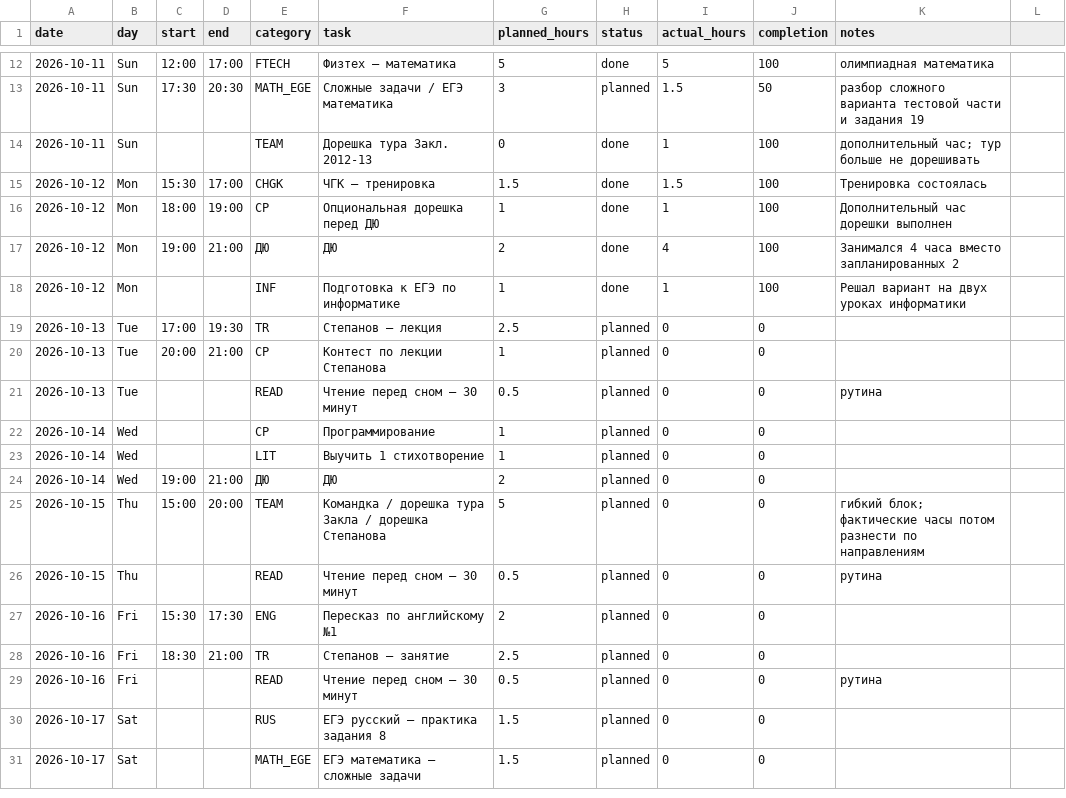
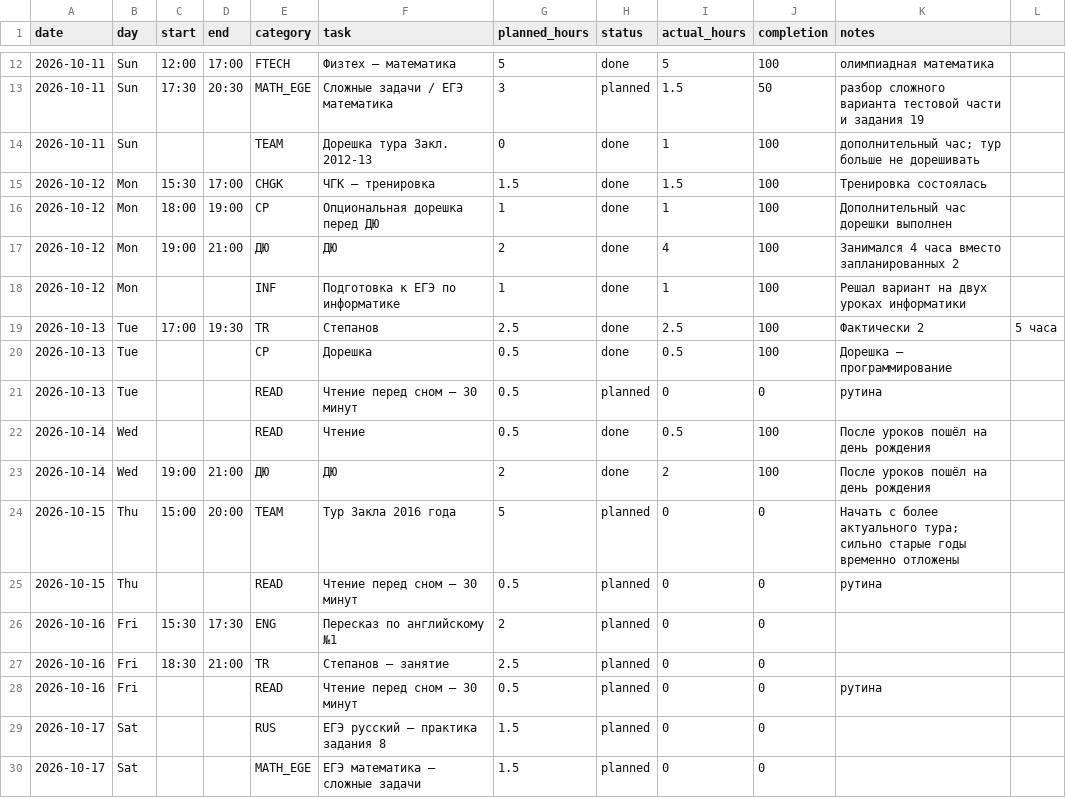
Before and after one commit to ponponin/dashboard, a CSV file: data/schedule.csv, drawn as a sheet; only a part is shown, gaps mark what is left out.

Commit message:
Log Tue/Wed study and update Zakl tour plan

```diff
--- a/data/schedule.csv
+++ b/data/schedule.csv
@@ -18,9 +18,8 @@ date,day,start,end,category,task,planned_hours,status,actual_hours,completion,no
 2026-10-12,Mon,,,INF,Подготовка к ЕГЭ по информатике,1,done,1,100,Решал вариант на двух уроках информатики
-2026-10-13,Tue,17:00,19:30,TR,Степанов — лекция,2.5,planned,0,0,
-2026-10-13,Tue,20:00,21:00,CP,Контест по лекции Степанова,1,planned,0,0,
+2026-10-13,Tue,17:00,19:30,TR,Степанов,2.5,done,2.5,100,Фактически 2,5 часа
+2026-10-13,Tue,,,CP,Дорешка,0.5,done,0.5,100,Дорешка — программирование
 2026-10-13,Tue,,,READ,Чтение перед сном — 30 минут,0.5,planned,0,0,рутина
-2026-10-14,Wed,,,CP,Программирование,1,planned,0,0,
-2026-10-14,Wed,,,LIT,Выучить 1 стихотворение,1,planned,0,0,
-2026-10-14,Wed,19:00,21:00,ДЮ,ДЮ,2,planned,0,0,
-2026-10-15,Thu,15:00,20:00,TEAM,Командка / дорешка тура Закла / дорешка Степанова,5,planned,0,0,гибкий блок; фактические часы потом разнести по направлениям
+2026-10-14,Wed,,,READ,Чтение,0.5,done,0.5,100,После уроков пошёл на день рождения
+2026-10-14,Wed,19:00,21:00,ДЮ,ДЮ,2,done,2,100,После уроков пошёл на день рождения
+2026-10-15,Thu,15:00,20:00,TEAM,Тур Закла 2016 года,5,planned,0,0,Начать с более актуального тура; сильно старые годы временно отложены
 2026-10-15,Thu,,,READ,Чтение перед сном — 30 минут,0.5,planned,0,0,рутина
```
